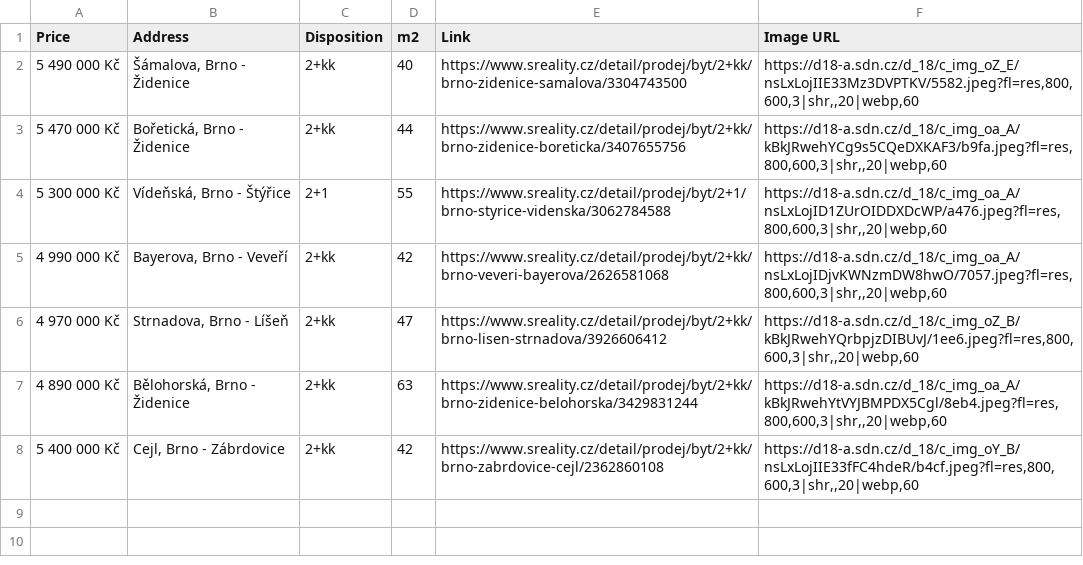
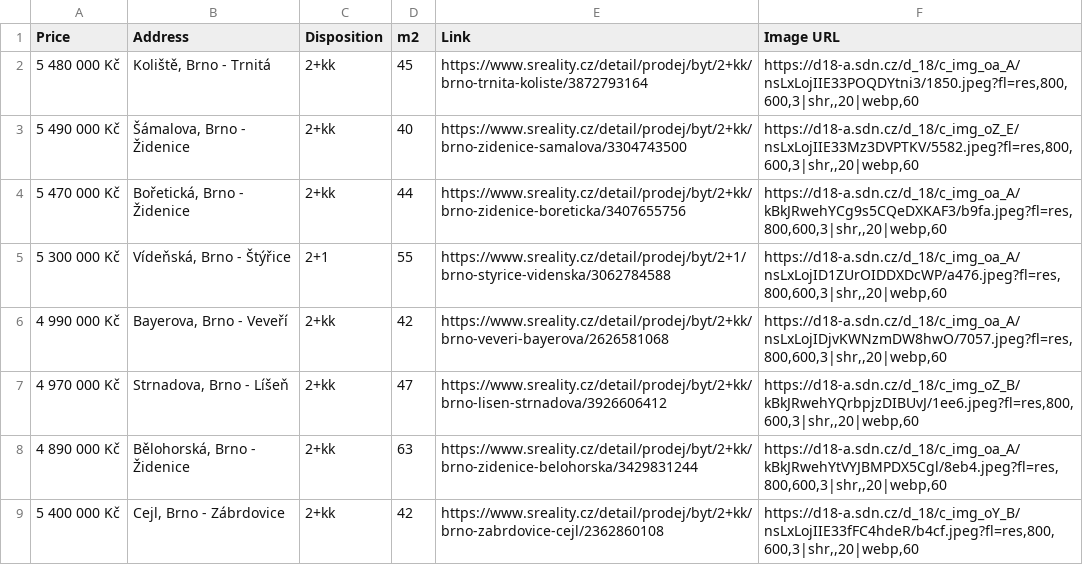
Before and after one commit to valentovahelen/s_reality, a CSV file: s_reality.csv, drawn as a sheet; the diff names each change by its address in the sheet, - before the commit and + after, or states it on an @@ line.

```diff
--- a/s_reality.csv
+++ b/s_reality.csv
+row 2: 5 480 000 Kč | Koliště, Brno - Trnitá | 2+kk | 45 | https://www.sreality.cz/detail/prodej/byt/2+kk/brno-trnita-koliste/3872793164 | https://d18-a.sdn.cz/d_18/c_img_oa_A/nsLxLojIIE33POQDYtni3/1850.jpeg?fl=res,800,600,3|shr,,20|webp,60
```
